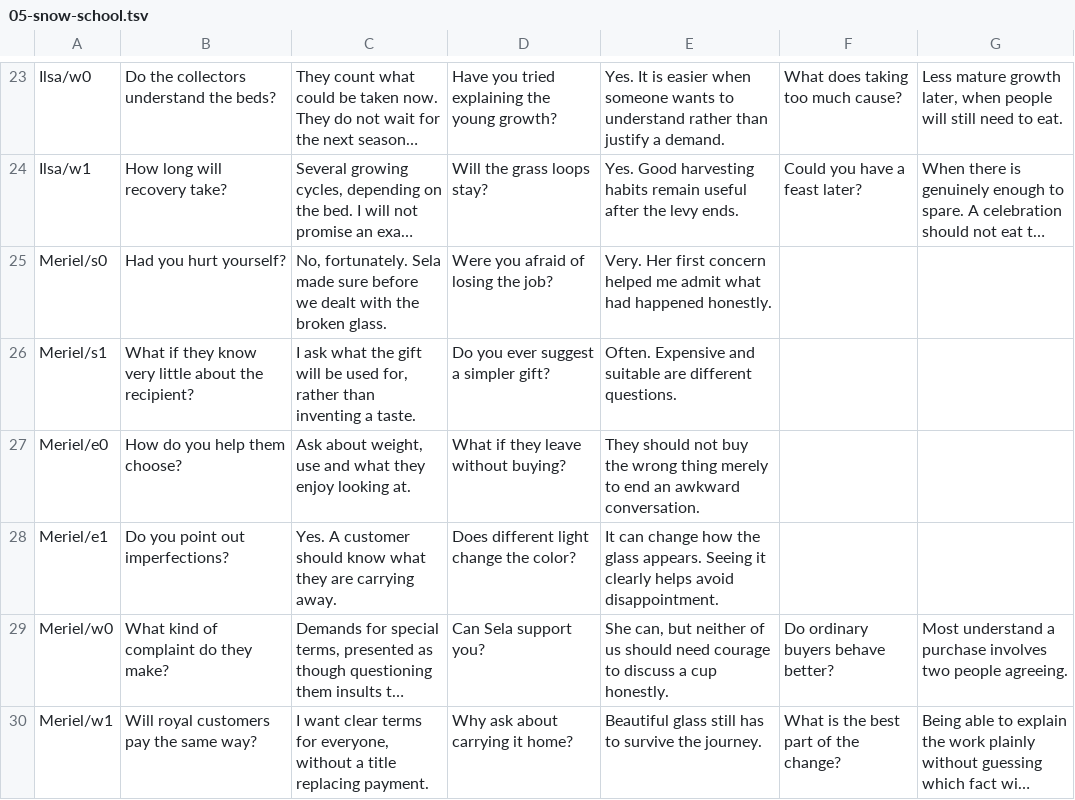
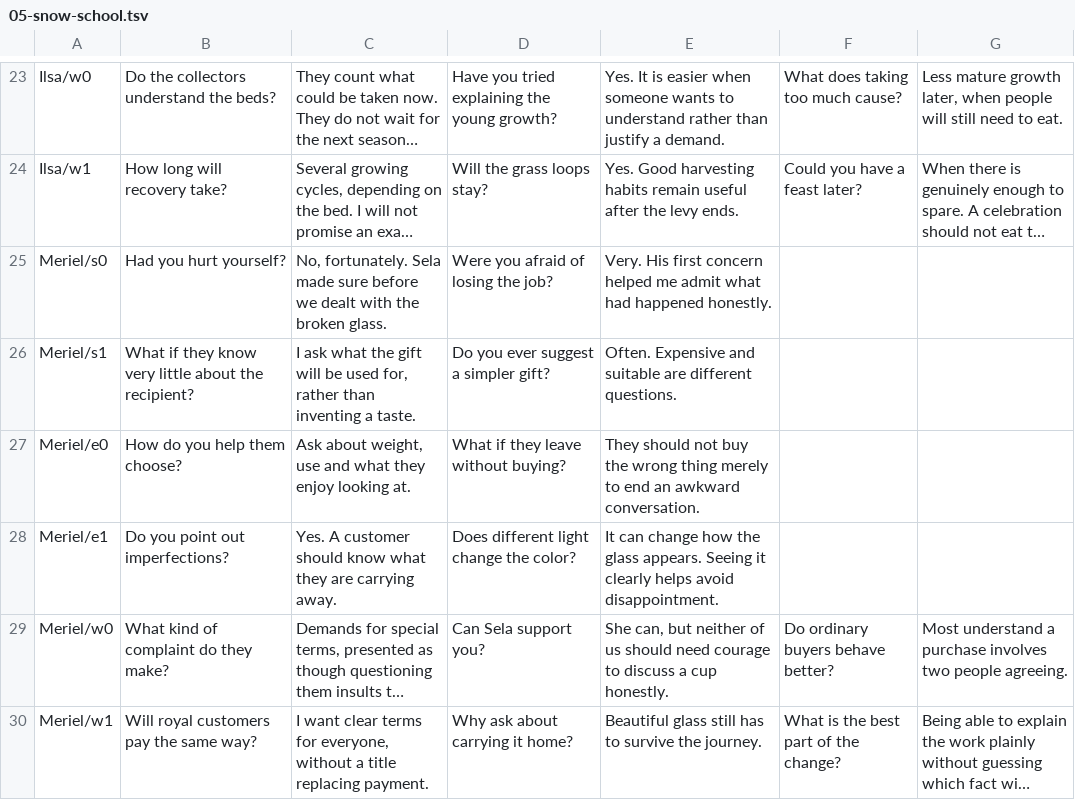
Before and after one commit to kharrisongit/ember, a TSV file: assets/dialogue/branches/05-snow-school.tsv, drawn as a sheet; only a part is shown, gaps mark what is left out; long unchanged cells end in …; the diff names each change by its address in the sheet, - before the commit and + after, or states it on an @@ line.

```diff
--- a/assets/dialogue/branches/05-snow-school.tsv
+++ b/assets/dialogue/branches/05-snow-school.tsv
-E25: Very. Her first concern…
+E25: Very. His first concern…
```
Also changed, not shown: assets/dialogue/npc-stories.tsv, 24 other files.
